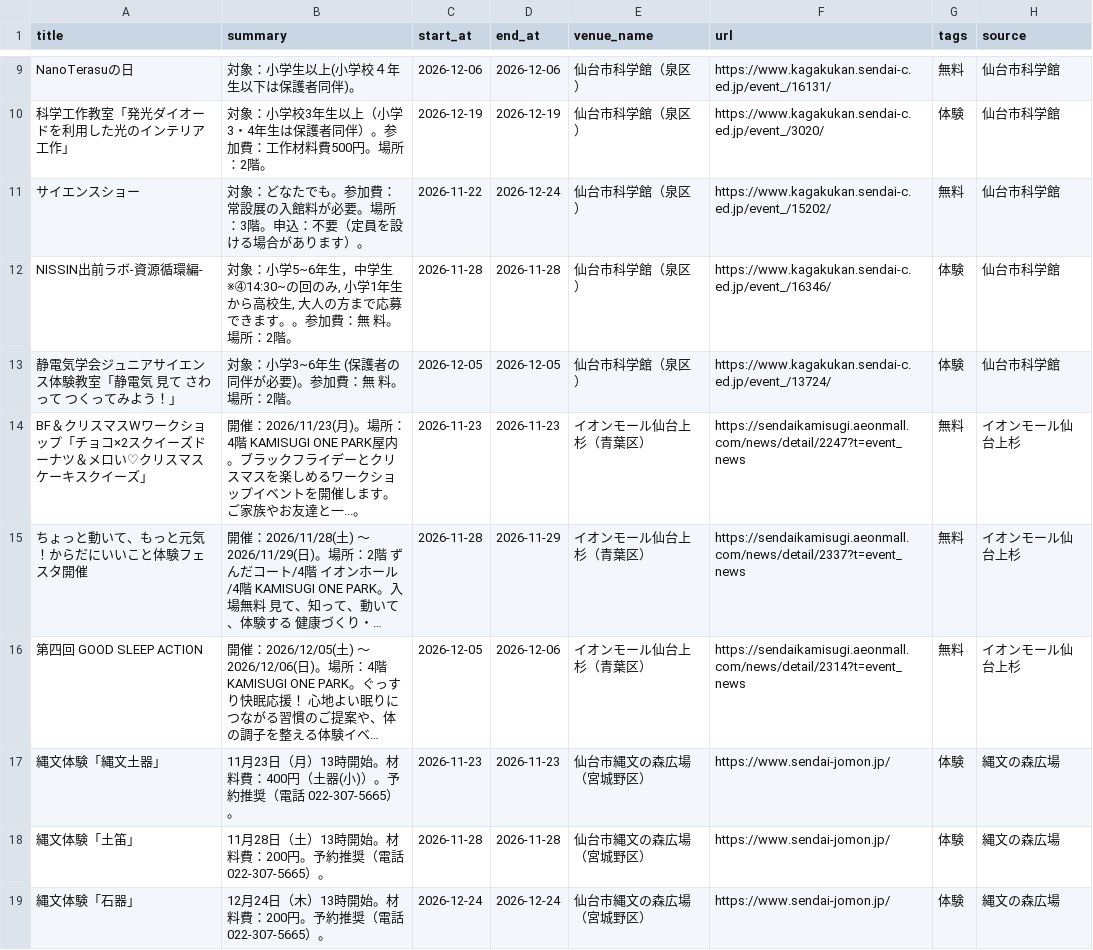
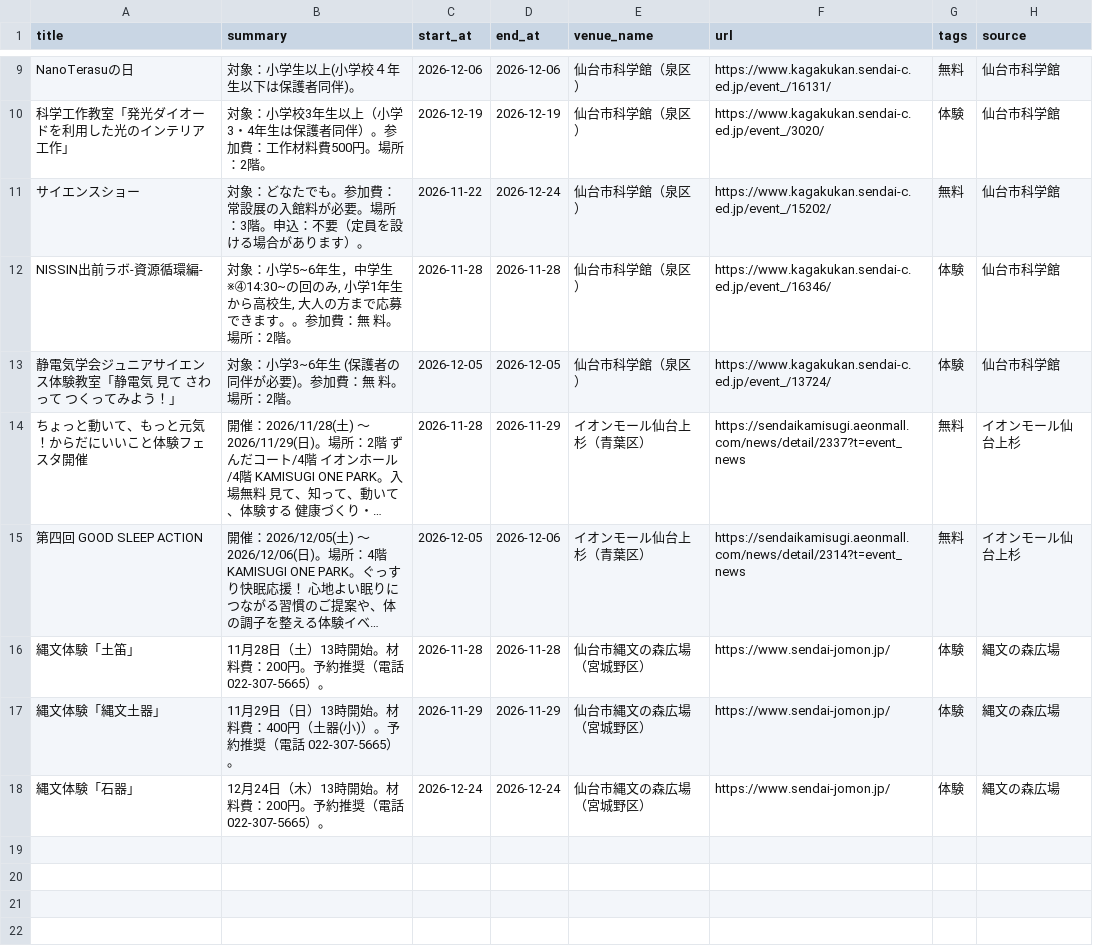
Before and after one commit to ndagsudo/sendai-kids-events, a CSV file: data/events.csv, drawn as a sheet; only a part is shown, gaps mark what is left out; long unchanged cells end in …; removed rows and columns are numbered as before the commit, all else as after; the diff names each change by its address in the sheet, - before the commit and + after, or states it on an @@ line.

```diff
--- a/data/events.csv
+++ b/data/events.csv
-row 14: BF＆クリスマスWワークショップ「チョコ×2スクイーズドーナツ＆メロい♡クリスマスケーキスクイーズ」 | 開催：2026/11/23(月)。場所：4階 KAMISUGI ONE PARK屋内。ブラックフライデーとクリスマスを楽しめるワークショップイベントを開催します。ご家族やお友達と一...。 | 2026-11-23 | 2026-11-23 | イオンモール仙台上杉（青葉区） | https://sendaikamisugi.aeonmall.com/news/detail/2247?t=event_news | 無料 | イオンモール仙台上杉
-row 17: 縄文体験「縄文土器」 | 11月23日（月）13時開始。材料費：400円（土器(小)）。予約推奨（電話 022-307-5665）。 | 2026-11-23 | 2026-11-23 | 仙台市縄文の森広場（宮城野区） | https://www.sendai-jomon.jp/ | 体験 | 縄文の森広場
+row 17: 縄文体験「縄文土器」 | 11月29日（日）13時開始。材料費：400円（土器(小)）。予約推奨（電話 022-307-5665）。 | 2026-11-29 | 2026-11-29 | 仙台市縄文の森広場（宮城野区） | https://www.sendai-jomon.jp/ | 体験 | 縄文の森広場
```
Also changed, not shown: 5 other files.
